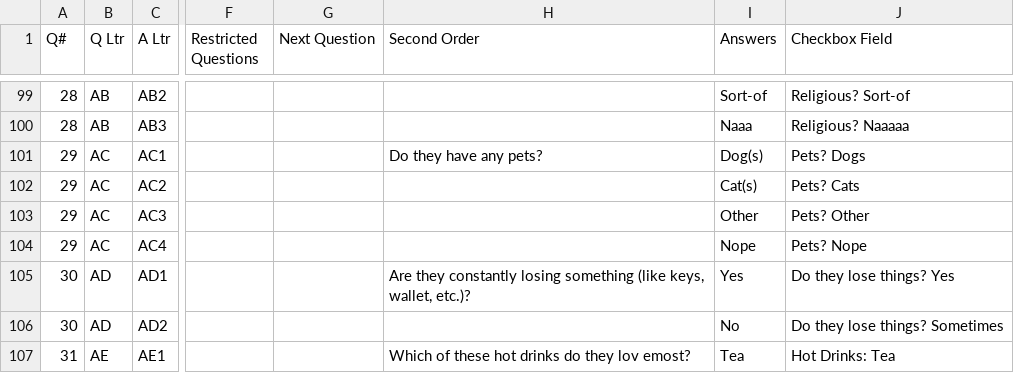
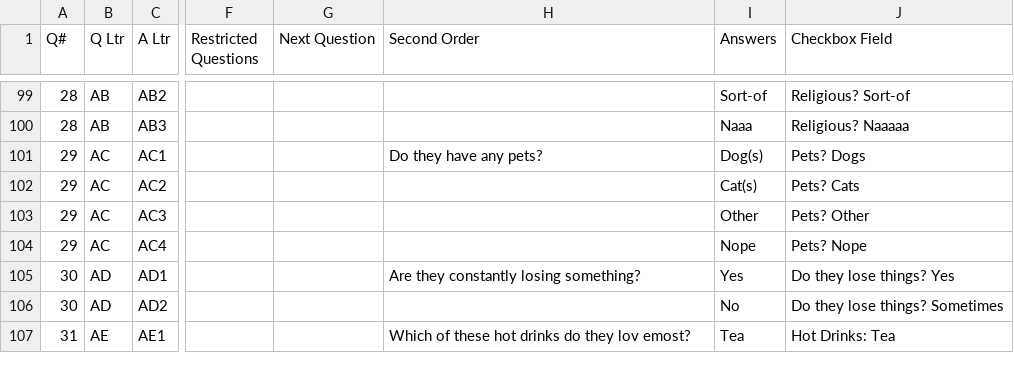
Before and after one commit to mkhurgin/mkhurgin.github.io, a CSV file: giftsdata/giftdata1.csv, drawn as a sheet; only a part is shown, gaps mark what is left out; the diff names each change by its address in the sheet, - before the commit and + after, or states it on an @@ line.

Commit message:
Completion of V1 Recommendations
This is the most basic recommendation (page 4).
You can select any checkboxes.  Values of each checkbox are added and
the gifts with the highest values are selected.

```diff
--- a/giftsdata/giftdata1.csv
+++ b/giftsdata/giftdata1.csv
-H105 (Second Order): …constantly losing something (like keys, wallet, etc.)?
+H105 (Second Order): …constantly losing something?
```
Also changed, not shown: 4 other files.
